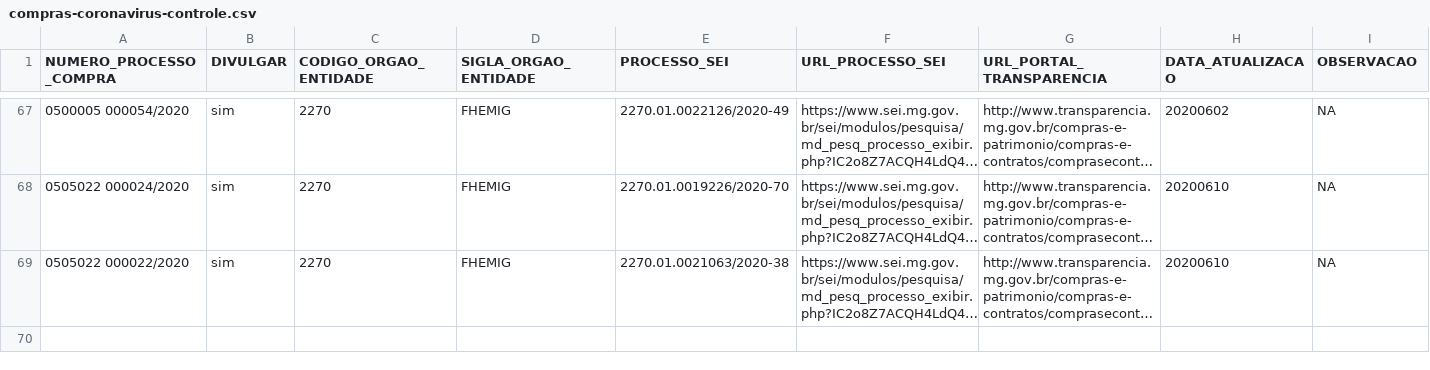
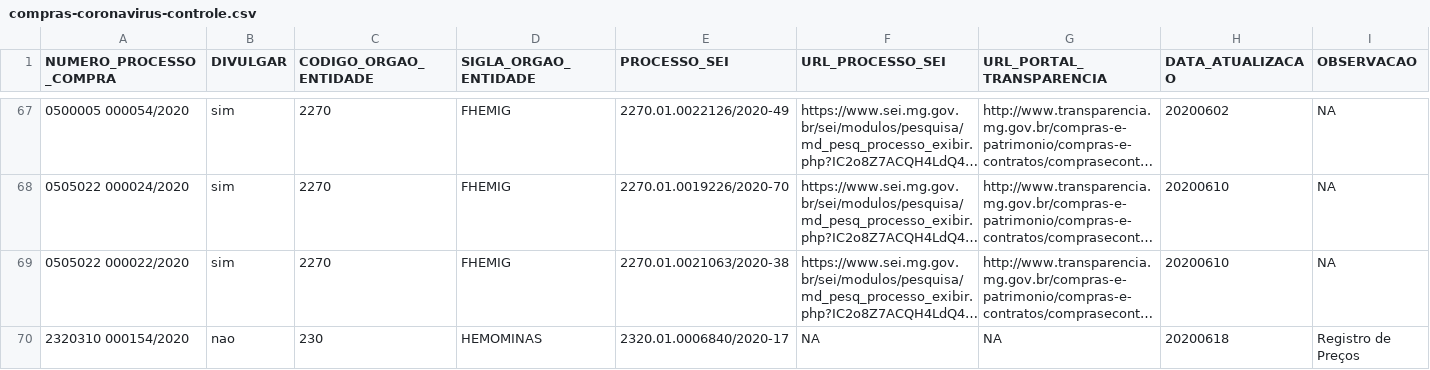
Before and after one commit to transparencia-mg/dt-contratacoes-coronavirus, a CSV file: data-raw/compras-coronavirus-controle.csv, drawn as a sheet; only a part is shown, gaps mark what is left out; long unchanged cells end in …; the diff names each change by its address in the sheet, - before the commit and + after, or states it on an @@ line.

Commit message:
Atualiza arquivo da Hemominas na plnailha controle

```diff
--- a/data-raw/compras-coronavirus-controle.csv
+++ b/data-raw/compras-coronavirus-controle.csv
+row 70: 2320310 000154/2020 | nao | 230 | HEMOMINAS | 2320.01.0006840/2020-17 | NA | NA | 20200618 | Registro de Preços
```
